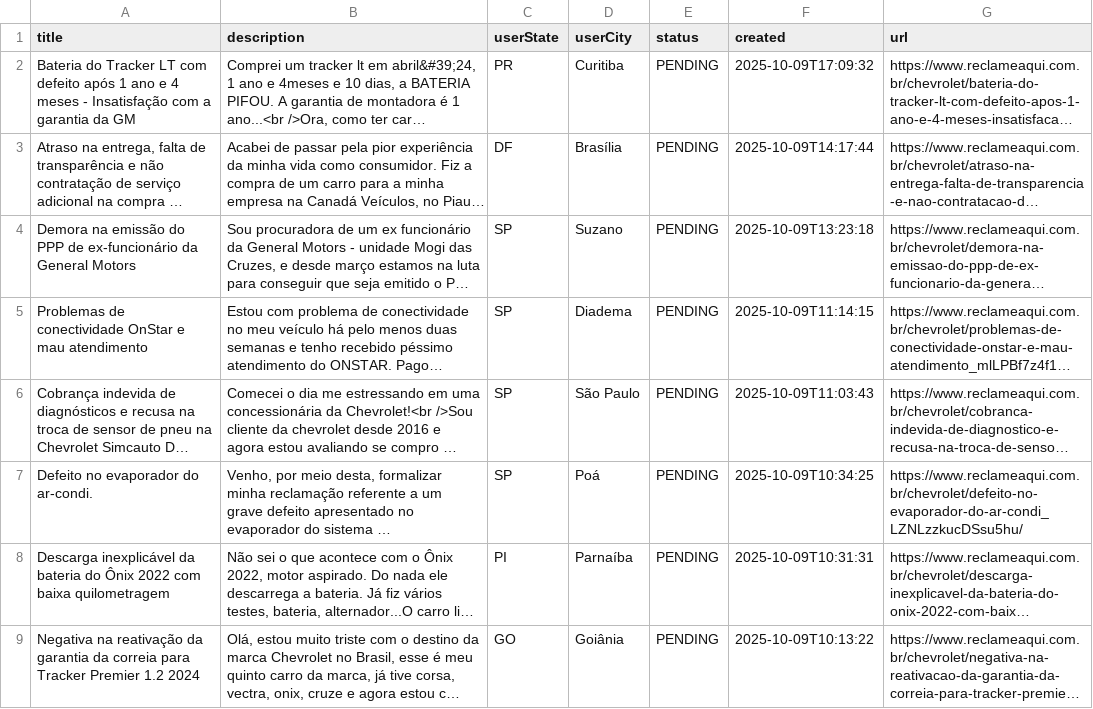
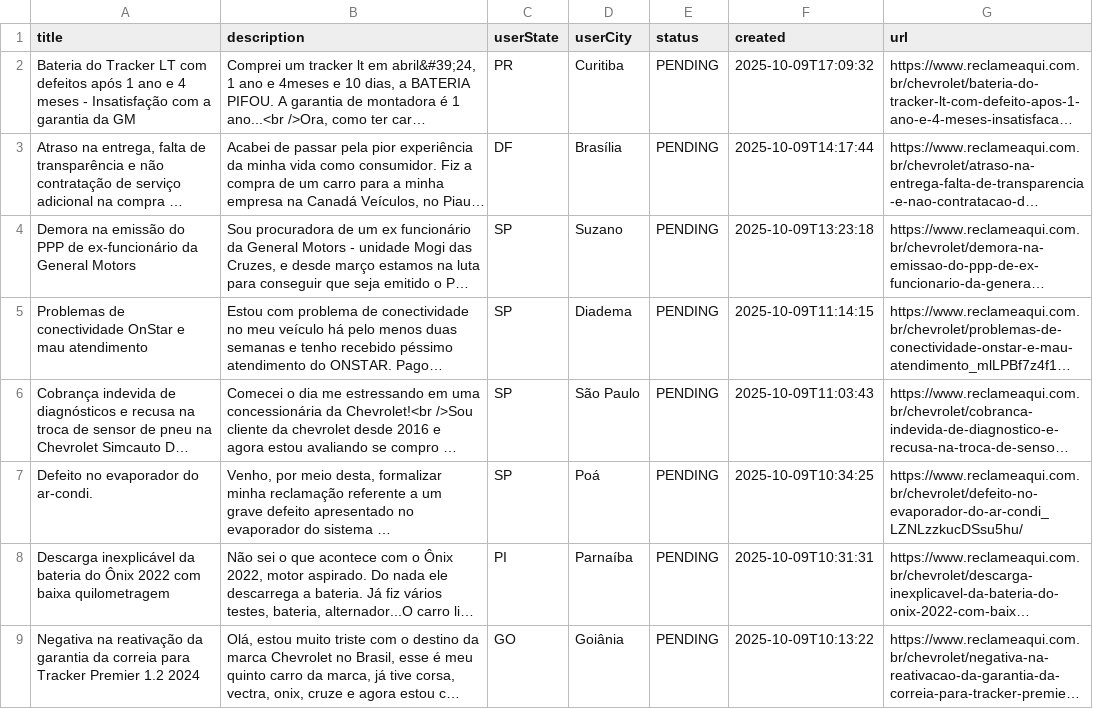
Before and after one commit to Health-Machine/WebScrapingReclameAqui, a CSV file: data/reclamacoes_bruto.csv, drawn as a sheet; only a part is shown; long unchanged cells end in …; the diff names each change by its address in the sheet, - before the commit and + after, or states it on an @@ line.

```diff
--- a/data/reclamacoes_bruto.csv
+++ b/data/reclamacoes_bruto.csv
-A2 (title): …LT com defeito após 1…
+A2 (title): …LT com defeitos após 1…
```
Also changed, not shown: 1 other file.
